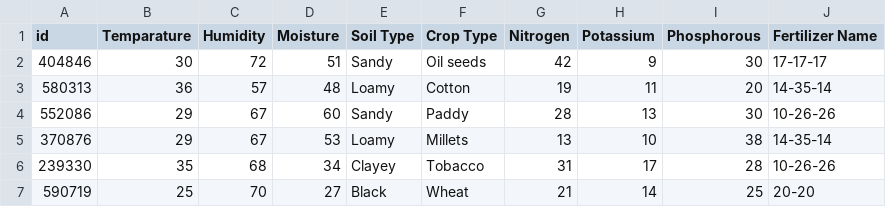
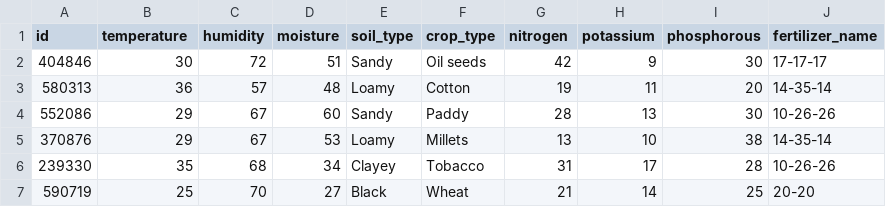
Before and after one commit to mlops-garden-of-eden/mlops-garden-of-eden, a CSV file: data/dataset_small.csv, drawn as a sheet; only a part is shown.

```diff
--- a/data/dataset_small.csv
+++ b/data/dataset_small.csv
@@ -1,2 +1,2 @@
-id,Temparature,Humidity,Moisture,Soil Type,Crop Type,Nitrogen,Potassium,Phosphorous,Fertilizer Name
+id,temperature,humidity,moisture,soil_type,crop_type,nitrogen,potassium,phosphorous,fertilizer_name
 404846,30,72,51,Sandy,Oil seeds,42,9,30,17-17-17
```
Also changed, not shown: 2 other files.
